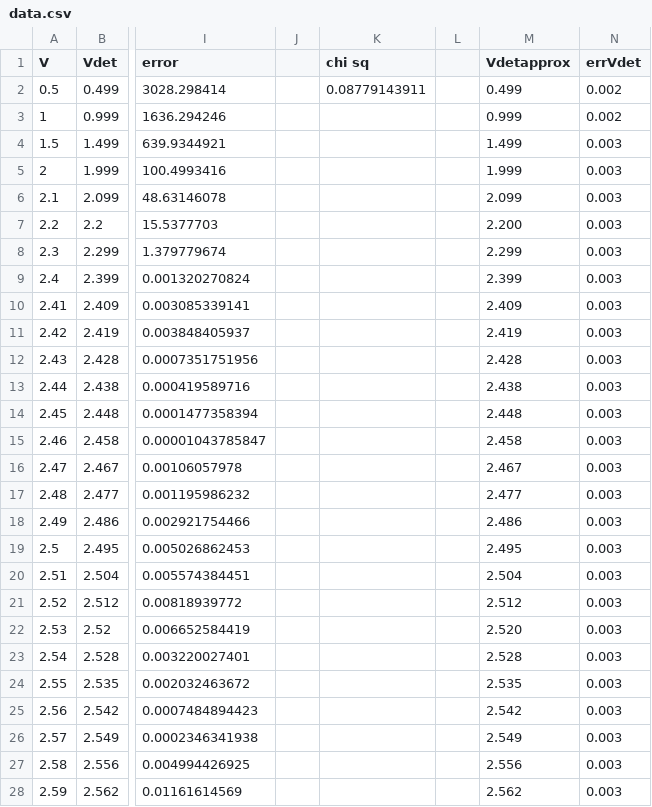
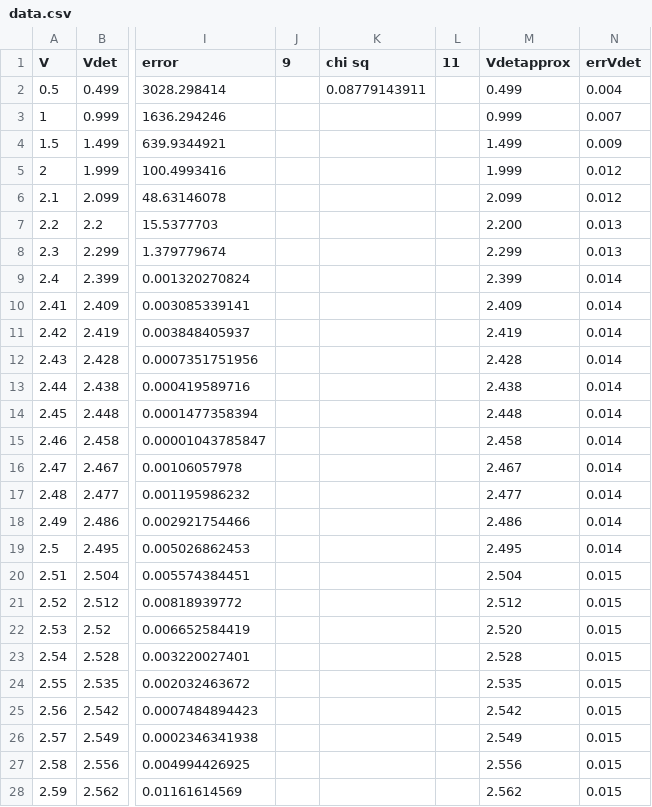
Before and after one commit to Oxke/expPhys_labs, a CSV file: lab1/data.csv, drawn as a sheet; only a part is shown, gaps mark what is left out; the diff covers the shown part only; the diff names each change by its address in the sheet, - before the commit and + after, or states it on an @@ line.

```diff
--- a/lab1/data.csv
+++ b/lab1/data.csv
-J1: (empty)
+J1: 9
-L1: (empty)
+L1: 11
-N2 (errVdet): 0.002
+N2 (errVdet): 0.004
-N3 (errVdet): 0.002
+N3 (errVdet): 0.007
-N4 (errVdet): 0.003
+N4 (errVdet): 0.009
-N5:N6 (errVdet): 0.003
+N5:N6 (errVdet): 0.012
-N7:N8 (errVdet): 0.003
+N7:N8 (errVdet): 0.013
-N9:N19 (errVdet): 0.003
+N9:N19 (errVdet): 0.014
-N20:N28 (errVdet): 0.003
+N20:N28 (errVdet): 0.015
```
Also changed, not shown: 1 edited cell elsewhere in this file, 9 other files.
